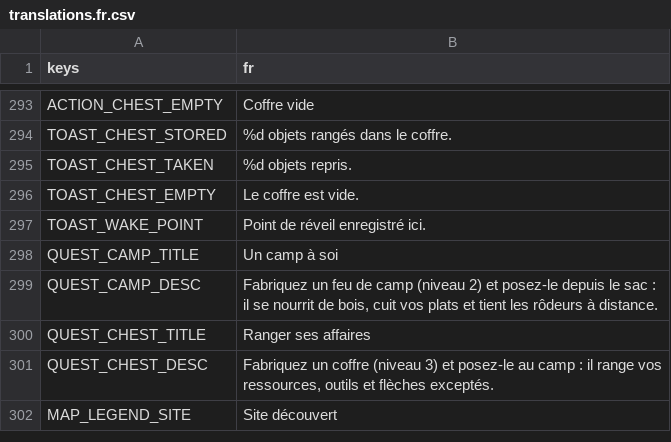
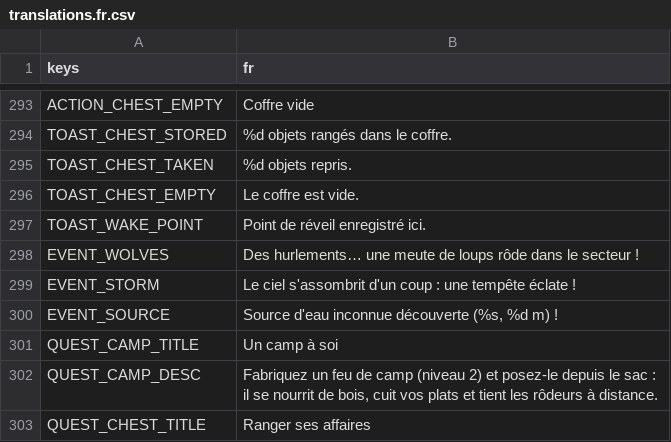
Before and after one commit to CharlieG42/ZimutAdventure, a CSV file: locales/translations.fr.csv, drawn as a sheet; only a part is shown, gaps mark what is left out; the shorter side is filled out with more unchanged rows; the diff names each change by its address in the sheet, - before the commit and + after, or states it on an @@ line.

Commit message:
Événements aléatoires : meute de loups la nuit, tempête soudaine, source inconnue
- nouvel autoload RandomEvents : tirage pondéré toutes les 90-200 s selon les
  conditions (nuit + pas de feu allumé à 20 m, pas déjà pluie/neige), boucle
  inactive en headless (tests déterministes via force_event)
- weather_manager.gd : force_weather(météo, jusqu'à l'heure) avec override de
  _current_target, réinitialisé dans clear_for_test
- predator_spawner.gd : groupe predator_spawner (spawn de la meute à 25-40 m,
  hurlement spatialisé)
- source inconnue : nearest_water_point révélée (fog 80 m) + toast cap/distance
- locales FR/EN : EVENT_WOLVES / EVENT_STORM / EVENT_SOURCE
- test_random_events.gd : jour vs nuit, feu allumé, tempête forcée ~2 h,
  révélation de brouillard, signal event_fired, garde headless
- docs : README.md + GDD.md §4.6

Co-authored-by: CharlieG42 <CharlieG42@users.noreply.github.com>

```diff
--- a/locales/translations.fr.csv
+++ b/locales/translations.fr.csv
+row 298: EVENT_WOLVES | Des hurlements… une meute de loups rôde dans le secteur !
+row 299: EVENT_STORM | Le ciel s'assombrit d'un coup : une tempête éclate !
+row 300: EVENT_SOURCE | Source d'eau inconnue découverte (%s, %d m) !
```
Also changed, not shown: locales/translations.en.csv, 8 other files.
